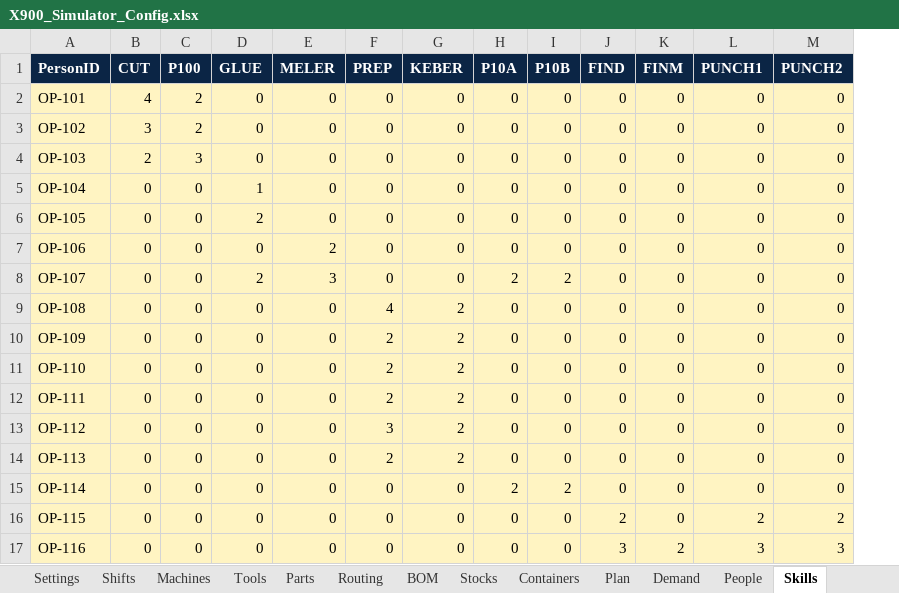
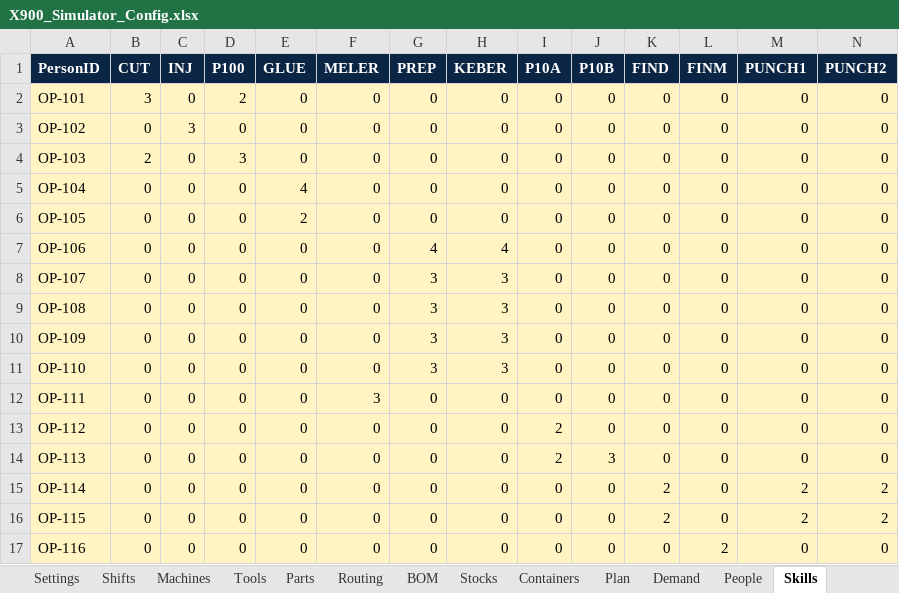
Before and after one commit to stretchuar/x900-vr, an Excel workbook: X900_Simulator_Config.xlsx, sheet Skills, drawn as a sheet; only a part is shown; values as stored, in another font and other column widths than the file's, no borders; addresses are those after the commit; the diff covers the shown part only; the diff names each change by its address in the sheet, - before the commit and + after, or states it on an @@ line.

```diff
--- a/X900_Simulator_Config.xlsx (sheet Skills)
+++ b/X900_Simulator_Config.xlsx (sheet Skills)
+column C (INJ), rows 2-17: 0 | 3 | 0 | 0 | 0 | 0 | 0 | 0 | 0 | 0 | 0 | 0 | 0 | 0 | 0 | 0
-B2 (CUT): 4
+B2 (CUT): 3
-B3 (CUT): 3
+B3 (CUT): 0
-D3 (P100): 2
+D3 (P100): 0
-E5 (GLUE): 1
+E5 (GLUE): 4
-F7 (MELER): 2
+F7 (MELER): 0
-G7 (PREP): 0
+G7 (PREP): 4
-H7 (KEBER): 0
+H7 (KEBER): 4
-E8 (GLUE): 2
+E8 (GLUE): 0
-F8 (MELER): 3
+F8 (MELER): 0
-G8 (PREP): 0
+G8 (PREP): 3
-H8 (KEBER): 0
+H8 (KEBER): 3
-I8 (P10A): 2
+I8 (P10A): 0
-J8 (P10B): 2
+J8 (P10B): 0
-G9 (PREP): 4
+G9 (PREP): 3
-H9:H11 (KEBER): 2
+H9:H11 (KEBER): 3
-G10:G11 (PREP): 2
+G10:G11 (PREP): 3
-F12 (MELER): 0
+F12 (MELER): 3
-G12 (PREP): 2
+G12 (PREP): 0
-H12:H14 (KEBER): 2
+H12:H14 (KEBER): 0
-G13 (PREP): 3
+G13 (PREP): 0
-I13:I14 (P10A): 0
+I13:I14 (P10A): 2
-G14 (PREP): 2
+G14 (PREP): 0
-J14 (P10B): 0
+J14 (P10B): 3
-I15 (P10A): 2
+I15 (P10A): 0
-J15 (P10B): 2
+J15 (P10B): 0
-K15 (FIND): 0
+K15 (FIND): 2
-M15 (PUNCH1): 0
+M15 (PUNCH1): 2
-N15 (PUNCH2): 0
+N15 (PUNCH2): 2
-K17 (FIND): 3
+K17 (FIND): 0
-M17 (PUNCH1): 3
+M17 (PUNCH1): 0
-N17 (PUNCH2): 3
+N17 (PUNCH2): 0
```
Also changed, not shown: 1 added row, 1 removed row and 87 edited cells elsewhere in this sheet, sheet Plan, sheet Tools, sheet Routing, sheet Questions, sheet People, sheet Lists, 7 more sheets, 1 other file.
